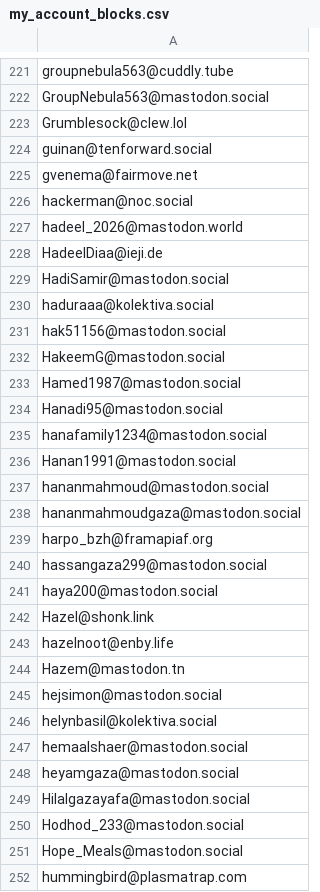
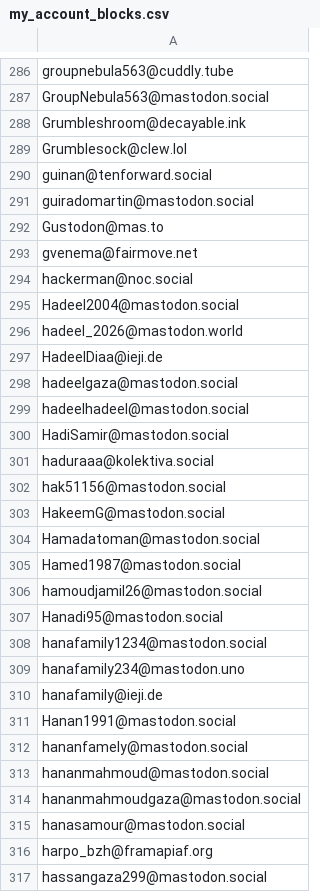
Before and after one commit to Fediverse-Express/Fediverse, a CSV file: my_account_blocks.csv, drawn as a sheet; only a part is shown, gaps mark what is left out; the shorter side is filled out with more unchanged rows; the diff covers the shown part only.

```diff
--- a/my_account_blocks.csv
+++ b/my_account_blocks.csv
@@ -222,8 +287,14 @@ groupnebula563@cuddly.tube
 GroupNebula563@mastodon.social
+Grumbleshroom@decayable.ink
 Grumblesock@clew.lol
 guinan@tenforward.social
+guiradomartin@mastodon.social
+Gustodon@mas.to
 gvenema@fairmove.net
 hackerman@noc.social
+Hadeel2004@mastodon.social
 hadeel_2026@mastodon.world
 HadeelDiaa@ieji.de
+hadeelgaza@mastodon.social
+hadeelhadeel@mastodon.social
 HadiSamir@mastodon.social
@@ -232,8 +303,14 @@ hak51156@mastodon.social
 HakeemG@mastodon.social
+Hamadatoman@mastodon.social
 Hamed1987@mastodon.social
+hamoudjamil26@mastodon.social
 Hanadi95@mastodon.social
 hanafamily1234@mastodon.social
+hanafamily234@mastodon.uno
+hanafamily@ieji.de
 Hanan1991@mastodon.social
+hananfamely@mastodon.social
 hananmahmoud@mastodon.social
 hananmahmoudgaza@mastodon.social
+hanasamour@mastodon.social
 harpo_bzh@framapiaf.org
```
Also changed, not shown: 178 added rows, 1 moved row and 1 edited cell elsewhere in this file.
